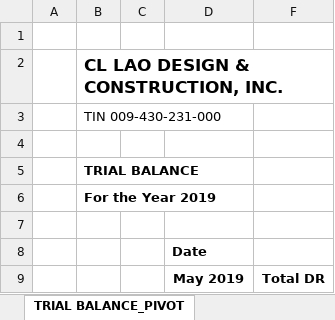
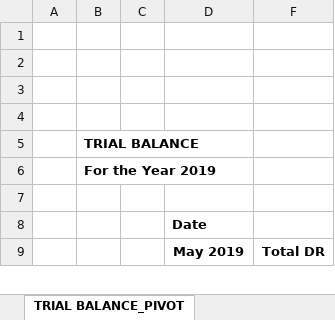
Before and after one commit to Cecilio13/Accounting_modified, an Excel workbook: public/export_report_template.xlsx, sheet TRIAL BALANCE_PIVOT, drawn as a sheet; only a part is shown; values as stored, in another font and other column widths than the file's, no borders; the diff names each change by its address in the sheet, - before the commit and + after, or states it on an @@ line.

```diff
--- a/public/export_report_template.xlsx (sheet TRIAL BALANCE_PIVOT)
+++ b/public/export_report_template.xlsx (sheet TRIAL BALANCE_PIVOT)
-B2: CL LAO DESIGN & CONSTRUCTION, INC.
+B2: (empty)
-B3: TIN 009-430-231-000
+B3: (empty)
```
Also changed, not shown: sheet JOURNAL ENTRIES, sheet VAT ANALYSIS_IVOT, sheet Credtable wtax_Wtax expanded, formulas that keep their value, 7 other files.
